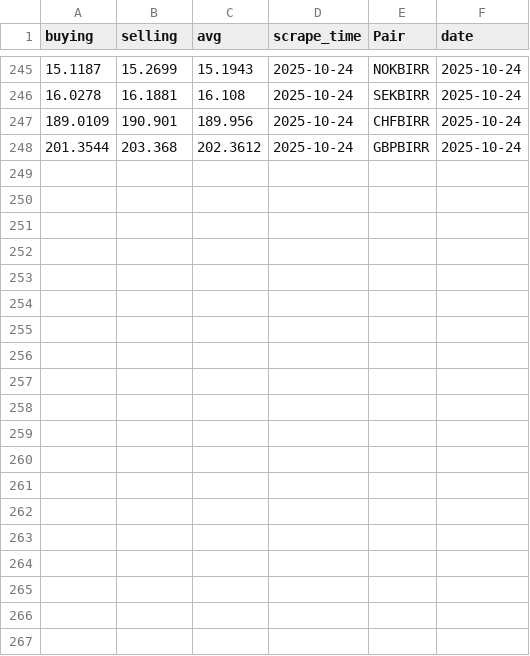
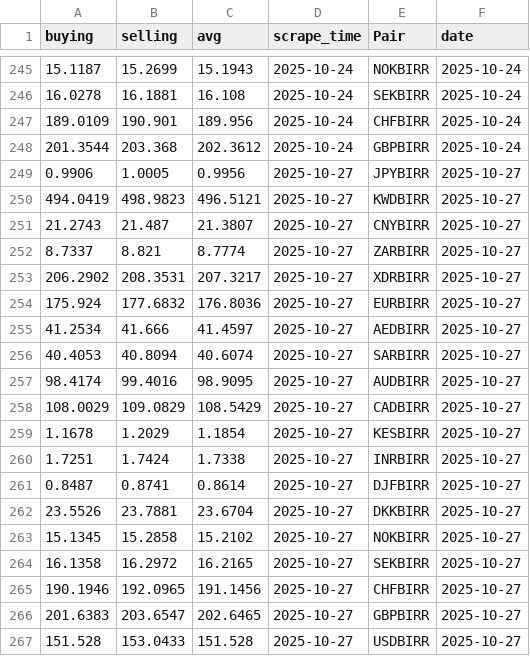
Before and after one commit to Imr-u/Birr-trend, a CSV file: ETB_fx.csv, drawn as a sheet; only a part is shown, gaps mark what is left out; the diff names each change by its address in the sheet, - before the commit and + after, or states it on an @@ line.

```diff
--- a/ETB_fx.csv
+++ b/ETB_fx.csv
+row 249: 0.9906 | 1.0005 | 0.9956 | 2025-10-27 | JPYBIRR | 2025-10-27
+row 250: 494.0419 | 498.9823 | 496.5121 | 2025-10-27 | KWDBIRR | 2025-10-27
+row 251: 21.2743 | 21.487 | 21.3807 | 2025-10-27 | CNYBIRR | 2025-10-27
+row 252: 8.7337 | 8.821 | 8.7774 | 2025-10-27 | ZARBIRR | 2025-10-27
+row 253: 206.2902 | 208.3531 | 207.3217 | 2025-10-27 | XDRBIRR | 2025-10-27
+row 254: 175.924 | 177.6832 | 176.8036 | 2025-10-27 | EURBIRR | 2025-10-27
+row 255: 41.2534 | 41.666 | 41.4597 | 2025-10-27 | AEDBIRR | 2025-10-27
+row 256: 40.4053 | 40.8094 | 40.6074 | 2025-10-27 | SARBIRR | 2025-10-27
+row 257: 98.4174 | 99.4016 | 98.9095 | 2025-10-27 | AUDBIRR | 2025-10-27
+row 258: 108.0029 | 109.0829 | 108.5429 | 2025-10-27 | CADBIRR | 2025-10-27
+row 259: 1.1678 | 1.2029 | 1.1854 | 2025-10-27 | KESBIRR | 2025-10-27
+row 260: 1.7251 | 1.7424 | 1.7338 | 2025-10-27 | INRBIRR | 2025-10-27
+row 261: 0.8487 | 0.8741 | 0.8614 | 2025-10-27 | DJFBIRR | 2025-10-27
+row 262: 23.5526 | 23.7881 | 23.6704 | 2025-10-27 | DKKBIRR | 2025-10-27
+row 263: 15.1345 | 15.2858 | 15.2102 | 2025-10-27 | NOKBIRR | 2025-10-27
+row 264: 16.1358 | 16.2972 | 16.2165 | 2025-10-27 | SEKBIRR | 2025-10-27
+row 265: 190.1946 | 192.0965 | 191.1456 | 2025-10-27 | CHFBIRR | 2025-10-27
+row 266: 201.6383 | 203.6547 | 202.6465 | 2025-10-27 | GBPBIRR | 2025-10-27
+row 267: 151.528 | 153.0433 | 151.528 | 2025-10-27 | USDBIRR | 2025-10-27
```
